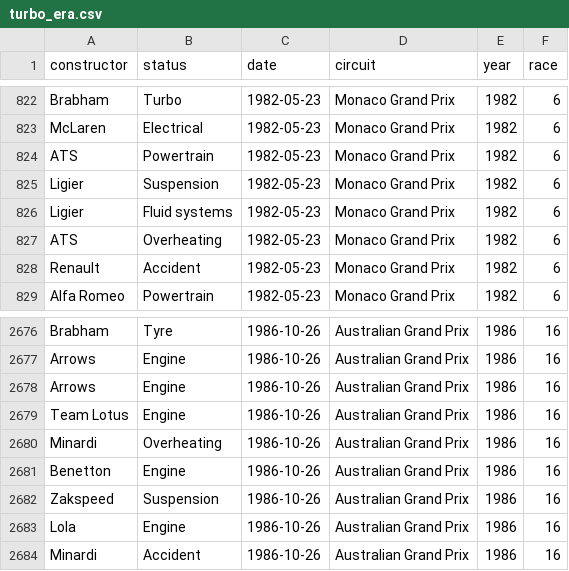
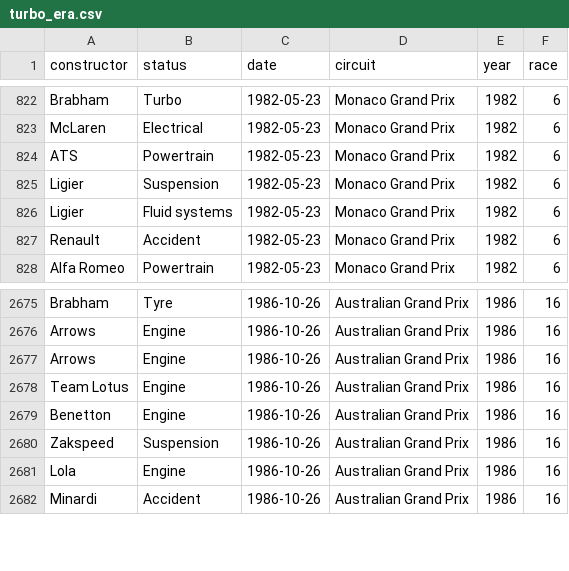
Before and after one commit to einfachhuba/F1_Failure_Analysis, a CSV file: data/turbo_era.csv, drawn as a sheet; only a part is shown, gaps mark what is left out; the diff names each change by its address in the sheet, - before the commit and + after, or states it on an @@ line.

```diff
--- a/data/turbo_era.csv
+++ b/data/turbo_era.csv
-row 827: ATS | Overheating | 1982-05-23 | Monaco Grand Prix | 1982 | 6
-row 2680: Minardi | Overheating | 1986-10-26 | Australian Grand Prix | 1986 | 16
```
Also changed, not shown: data/hybrid_era.csv, 24 other files.
